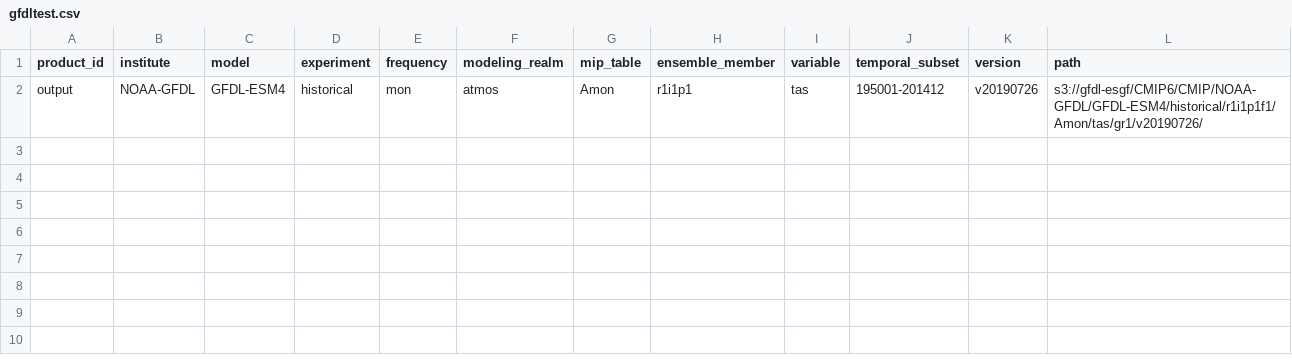
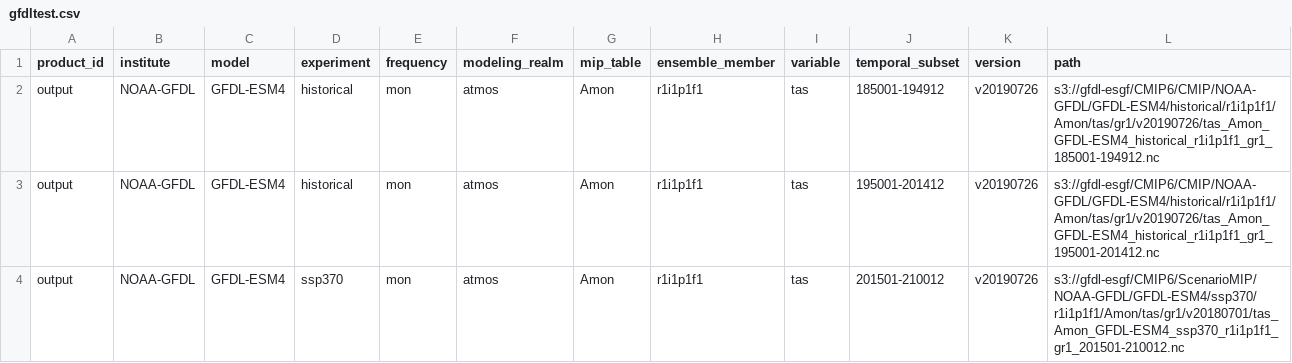
Before and after one commit to aradhakrishnanGFDL/roadblocks, a CSV file: gfdltest.csv, drawn as a sheet.

```diff
--- a/gfdltest.csv
+++ b/gfdltest.csv
@@ -1,2 +1,4 @@
 product_id,institute,model,experiment,frequency,modeling_realm,mip_table,ensemble_member,variable,temporal_subset,version,path
-output,NOAA-GFDL,GFDL-ESM4,historical,mon,atmos,Amon,r1i1p1,tas,195001-201412,v20190726,s3://gfdl-esgf/CMIP6/CMIP/NOAA-GFDL/GFDL-ESM4/historical/r1i1p1f1/Amon/tas/gr1/v20190726/
+output,NOAA-GFDL,GFDL-ESM4,historical,mon,atmos,Amon,r1i1p1f1,tas,185001-194912,v20190726,s3://gfdl-esgf/CMIP6/CMIP/NOAA-GFDL/GFDL-ESM4/historical/r1i1p1f1/Amon/tas/gr1/v20190726/tas_Amon_GFDL-ESM4_historical_r1i1p1f1_gr1_185001-194912.nc
+output,NOAA-GFDL,GFDL-ESM4,historical,mon,atmos,Amon,r1i1p1f1,tas,195001-201412,v20190726,s3://gfdl-esgf/CMIP6/CMIP/NOAA-GFDL/GFDL-ESM4/historical/r1i1p1f1/Amon/tas/gr1/v20190726/tas_Amon_GFDL-ESM4_historical_r1i1p1f1_gr1_195001-201412.nc
+output,NOAA-GFDL,GFDL-ESM4,ssp370,mon,atmos,Amon,r1i1p1f1,tas,201501-210012,v20190726,s3://gfdl-esgf/CMIP6/ScenarioMIP/NOAA-GFDL/GFDL-ESM4/ssp370/r1i1p1f1/Amon/tas/gr1/v20180701/tas_Amon_GFDL-ESM4_ssp370_r1i1p1f1_gr1_201501-210012.nc
```
Also changed, not shown: 1 other file.
